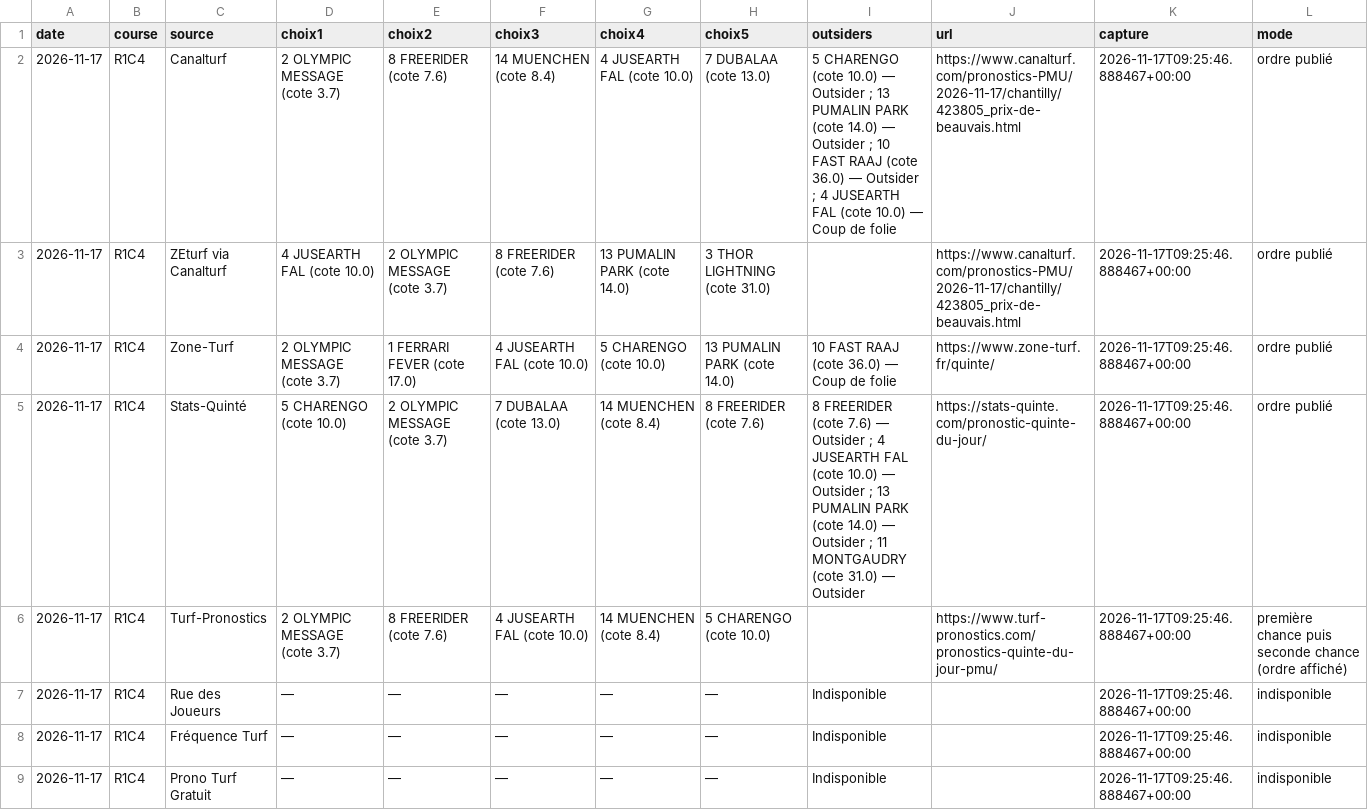
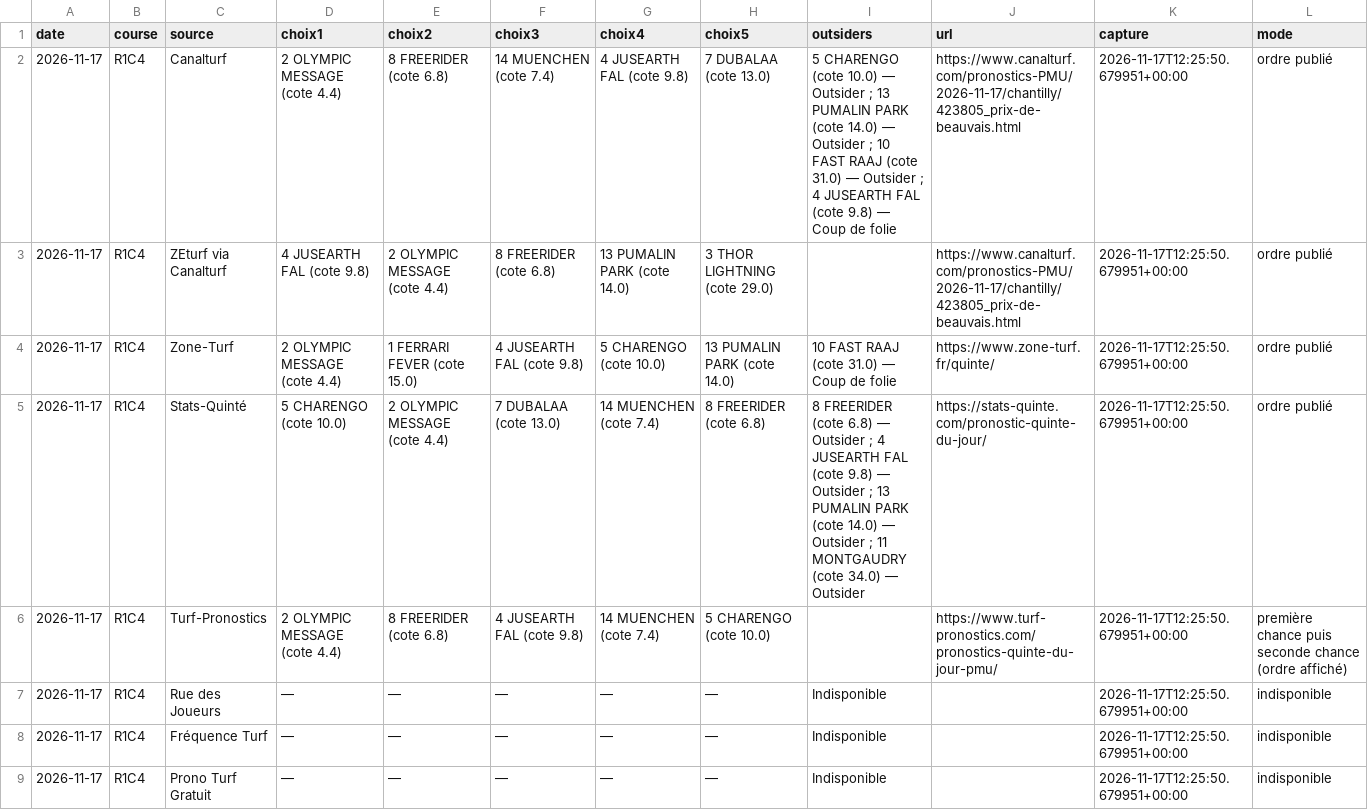
Before and after one commit to Pascalrive/pmu-scorer, a CSV file: consensus_pronostics/data/2026-11-17/TABLEAU.csv, drawn as a sheet.

Commit message:
Archive consensus editorial independant

```diff
--- a/consensus_pronostics/data/2026-11-17/TABLEAU.csv
+++ b/consensus_pronostics/data/2026-11-17/TABLEAU.csv
@@ -1,9 +1,9 @@
 date,course,source,choix1,choix2,choix3,choix4,choix5,outsiders,url,capture,mode
-2026-11-17,R1C4,Canalturf,2 OLYMPIC MESSAGE (cote 3.7),8 FREERIDER (cote 7.6),14 MUENCHEN (cote 8.4),4 JUSEARTH FAL (cote 10.0),7 DUBALAA (cote 13.0),5 CHARENGO (cote 10.0) — Outsider ; 13 PUMALIN PARK (cote 14.0) — Outsider ; 10 FAST RAAJ (cote 36.0) — Outsider ; 4 JUSEARTH FAL (cote 10.0) — Coup de folie,https://www.canalturf.com/pronostics-PMU/2026-11-17/chantilly/423805_prix-de-beauvais.html,2026-11-17T09:25:46.888467+00:00,ordre publié
-2026-11-17,R1C4,ZEturf via Canalturf,4 JUSEARTH FAL (cote 10.0),2 OLYMPIC MESSAGE (cote 3.7),8 FREERIDER (cote 7.6),13 PUMALIN PARK (cote 14.0),3 THOR LIGHTNING (cote 31.0),,https://www.canalturf.com/pronostics-PMU/2026-11-17/chantilly/423805_prix-de-beauvais.html,2026-11-17T09:25:46.888467+00:00,ordre publié
-2026-11-17,R1C4,Zone-Turf,2 OLYMPIC MESSAGE (cote 3.7),1 FERRARI FEVER (cote 17.0),4 JUSEARTH FAL (cote 10.0),5 CHARENGO (cote 10.0),13 PUMALIN PARK (cote 14.0),10 FAST RAAJ (cote 36.0) — Coup de folie,https://www.zone-turf.fr/quinte/,2026-11-17T09:25:46.888467+00:00,ordre publié
-2026-11-17,R1C4,Stats-Quinté,5 CHARENGO (cote 10.0),2 OLYMPIC MESSAGE (cote 3.7),7 DUBALAA (cote 13.0),14 MUENCHEN (cote 8.4),8 FREERIDER (cote 7.6),8 FREERIDER (cote 7.6) — Outsider ; 4 JUSEARTH FAL (cote 10.0) — Outsider ; 13 PUMALIN PARK (cote 14.0) — Outsider ; 11 MONTGAUDRY (cote 31.0) — Outsider,https://stats-quinte.com/pronostic-quinte-du-jour/,2026-11-17T09:25:46.888467+00:00,ordre publié
-2026-11-17,R1C4,Turf-Pronostics,2 OLYMPIC MESSAGE (cote 3.7),8 FREERIDER (cote 7.6),4 JUSEARTH FAL (cote 10.0),14 MUENCHEN (cote 8.4),5 CHARENGO (cote 10.0),,https://www.turf-pronostics.com/pronostics-quinte-du-jour-pmu/,2026-11-17T09:25:46.888467+00:00,première chance puis seconde chance (ordre affiché)
-2026-11-17,R1C4,Rue des Joueurs,—,—,—,—,—,Indisponible,,2026-11-17T09:25:46.888467+00:00,indisponible
-2026-11-17,R1C4,Fréquence Turf,—,—,—,—,—,Indisponible,,2026-11-17T09:25:46.888467+00:00,indisponible
-2026-11-17,R1C4,Prono Turf Gratuit,—,—,—,—,—,Indisponible,,2026-11-17T09:25:46.888467+00:00,indisponible
+2026-11-17,R1C4,Canalturf,2 OLYMPIC MESSAGE (cote 4.4),8 FREERIDER (cote 6.8),14 MUENCHEN (cote 7.4),4 JUSEARTH FAL (cote 9.8),7 DUBALAA (cote 13.0),5 CHARENGO (cote 10.0) — Outsider ; 13 PUMALIN PARK (cote 14.0) — Outsider ; 10 FAST RAAJ (cote 31.0) — Outsider ; 4 JUSEARTH FAL (cote 9.8) — Coup de folie,https://www.canalturf.com/pronostics-PMU/2026-11-17/chantilly/423805_prix-de-beauvais.html,2026-11-17T12:25:50.679951+00:00,ordre publié
+2026-11-17,R1C4,ZEturf via Canalturf,4 JUSEARTH FAL (cote 9.8),2 OLYMPIC MESSAGE (cote 4.4),8 FREERIDER (cote 6.8),13 PUMALIN PARK (cote 14.0),3 THOR LIGHTNING (cote 29.0),,https://www.canalturf.com/pronostics-PMU/2026-11-17/chantilly/423805_prix-de-beauvais.html,2026-11-17T12:25:50.679951+00:00,ordre publié
+2026-11-17,R1C4,Zone-Turf,2 OLYMPIC MESSAGE (cote 4.4),1 FERRARI FEVER (cote 15.0),4 JUSEARTH FAL (cote 9.8),5 CHARENGO (cote 10.0),13 PUMALIN PARK (cote 14.0),10 FAST RAAJ (cote 31.0) — Coup de folie,https://www.zone-turf.fr/quinte/,2026-11-17T12:25:50.679951+00:00,ordre publié
+2026-11-17,R1C4,Stats-Quinté,5 CHARENGO (cote 10.0),2 OLYMPIC MESSAGE (cote 4.4),7 DUBALAA (cote 13.0),14 MUENCHEN (cote 7.4),8 FREERIDER (cote 6.8),8 FREERIDER (cote 6.8) — Outsider ; 4 JUSEARTH FAL (cote 9.8) — Outsider ; 13 PUMALIN PARK (cote 14.0) — Outsider ; 11 MONTGAUDRY (cote 34.0) — Outsider,https://stats-quinte.com/pronostic-quinte-du-jour/,2026-11-17T12:25:50.679951+00:00,ordre publié
+2026-11-17,R1C4,Turf-Pronostics,2 OLYMPIC MESSAGE (cote 4.4),8 FREERIDER (cote 6.8),4 JUSEARTH FAL (cote 9.8),14 MUENCHEN (cote 7.4),5 CHARENGO (cote 10.0),,https://www.turf-pronostics.com/pronostics-quinte-du-jour-pmu/,2026-11-17T12:25:50.679951+00:00,première chance puis seconde chance (ordre affiché)
+2026-11-17,R1C4,Rue des Joueurs,—,—,—,—,—,Indisponible,,2026-11-17T12:25:50.679951+00:00,indisponible
+2026-11-17,R1C4,Fréquence Turf,—,—,—,—,—,Indisponible,,2026-11-17T12:25:50.679951+00:00,indisponible
+2026-11-17,R1C4,Prono Turf Gratuit,—,—,—,—,—,Indisponible,,2026-11-17T12:25:50.679951+00:00,indisponible
```
Also changed, not shown: 5 other files.
